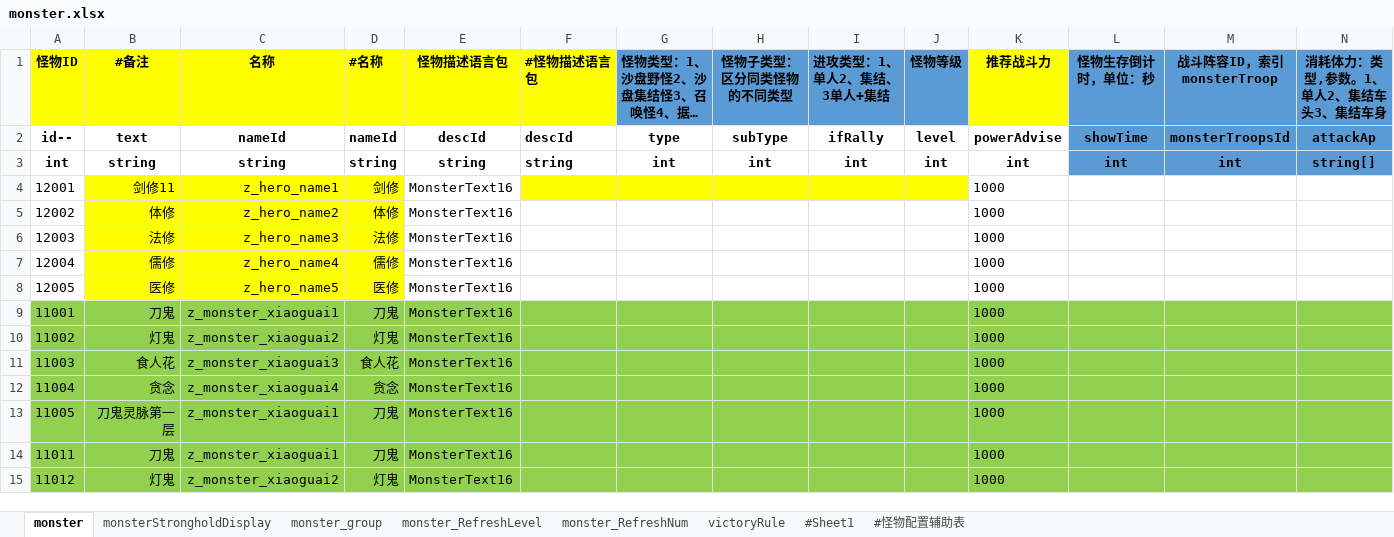
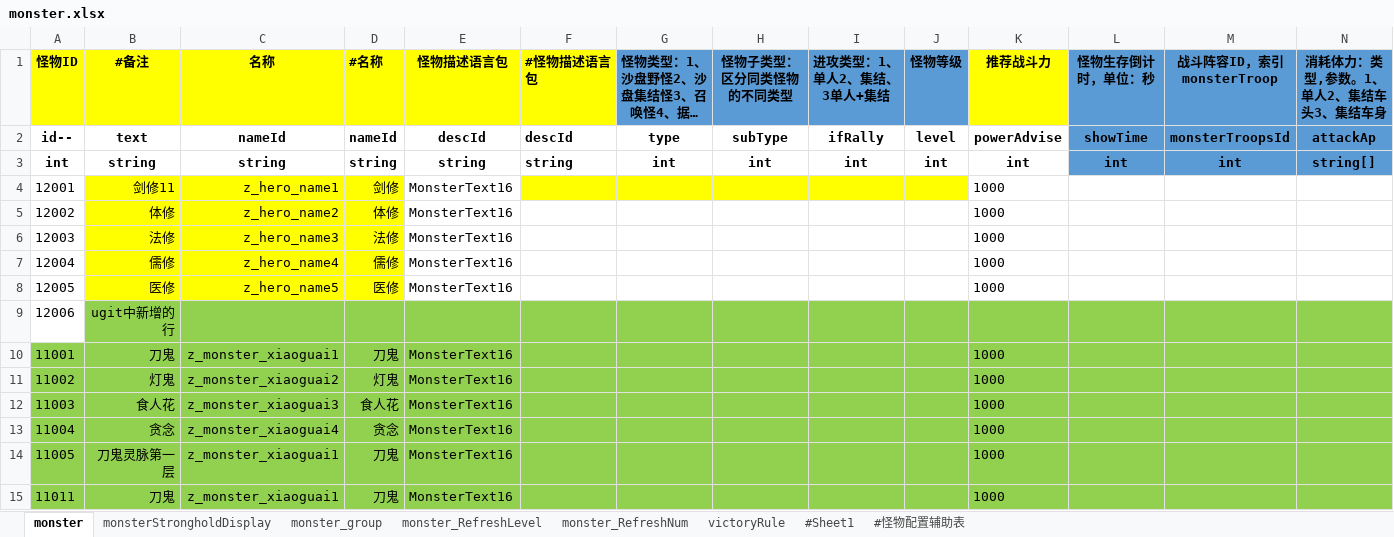
Before and after one commit to yuyixiaoxiang/testgit, an Excel workbook: monster.xlsx, sheet monster, drawn as a sheet; only a part is shown; the shorter side is filled out with more unchanged rows; long unchanged cells end in …; values as stored, in another font and other column widths than the file's, no borders; conditional formats not drawn; rows hold the shown columns only; the diff names each change by its address in the sheet, - before the commit and + after, or states it on an @@ line.

Commit message:
ugit中新增的行

```diff
--- a/monster.xlsx (sheet monster)
+++ b/monster.xlsx (sheet monster)
+row 9: 12006 | ugit中新增的行
```
